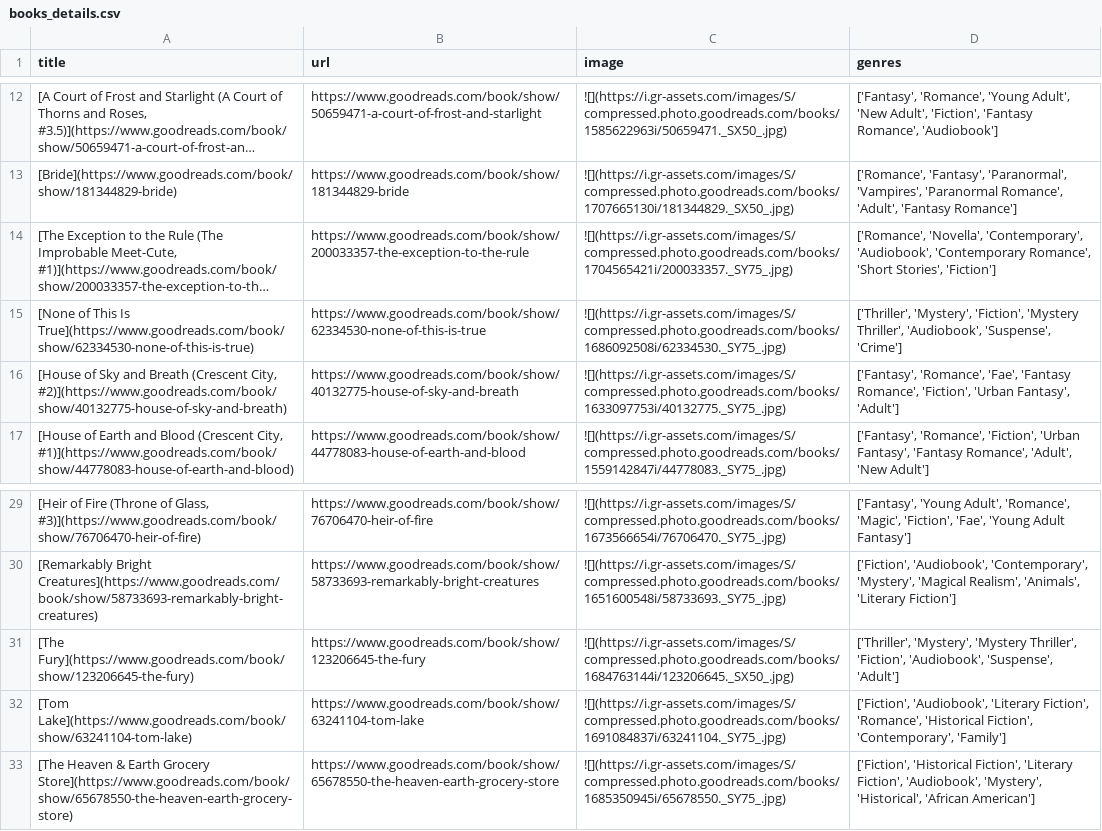
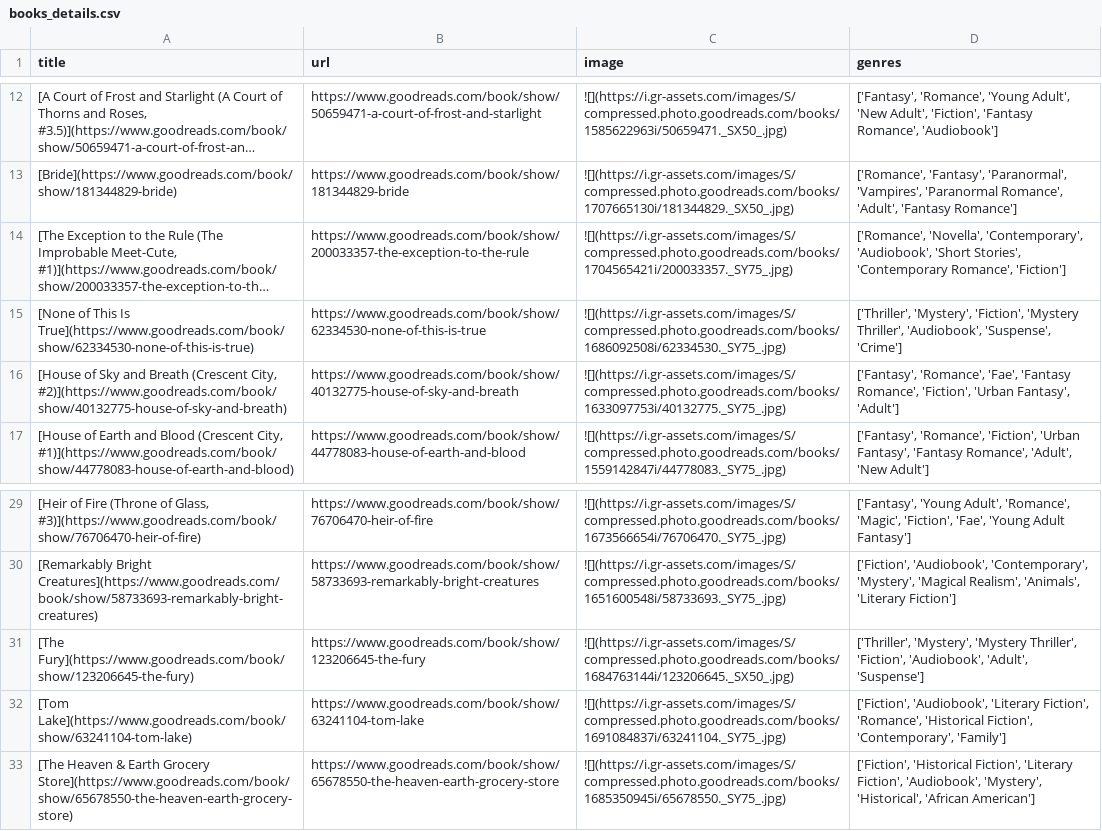
Before and after one commit to meghnadbose/Goodreads_Auto-updating_Website_Project, a CSV file: books_details.csv, drawn as a sheet; only a part is shown, gaps mark what is left out; long unchanged cells end in …; the diff names each change by its address in the sheet, - before the commit and + after, or states it on an @@ line.

```diff
--- a/books_details.csv
+++ b/books_details.csv
-D14 (genres): …'Contemporary', 'Audiobook', 'Contemporary Romance', 'Short Stories', 'Fiction']
+D14 (genres): …'Contemporary', 'Audiobook', 'Short Stories', 'Contemporary Romance', 'Fiction']
-D31 (genres): …'Fiction', 'Audiobook', 'Suspense', 'Adult']
+D31 (genres): …'Fiction', 'Audiobook', 'Adult', 'Suspense']
```
